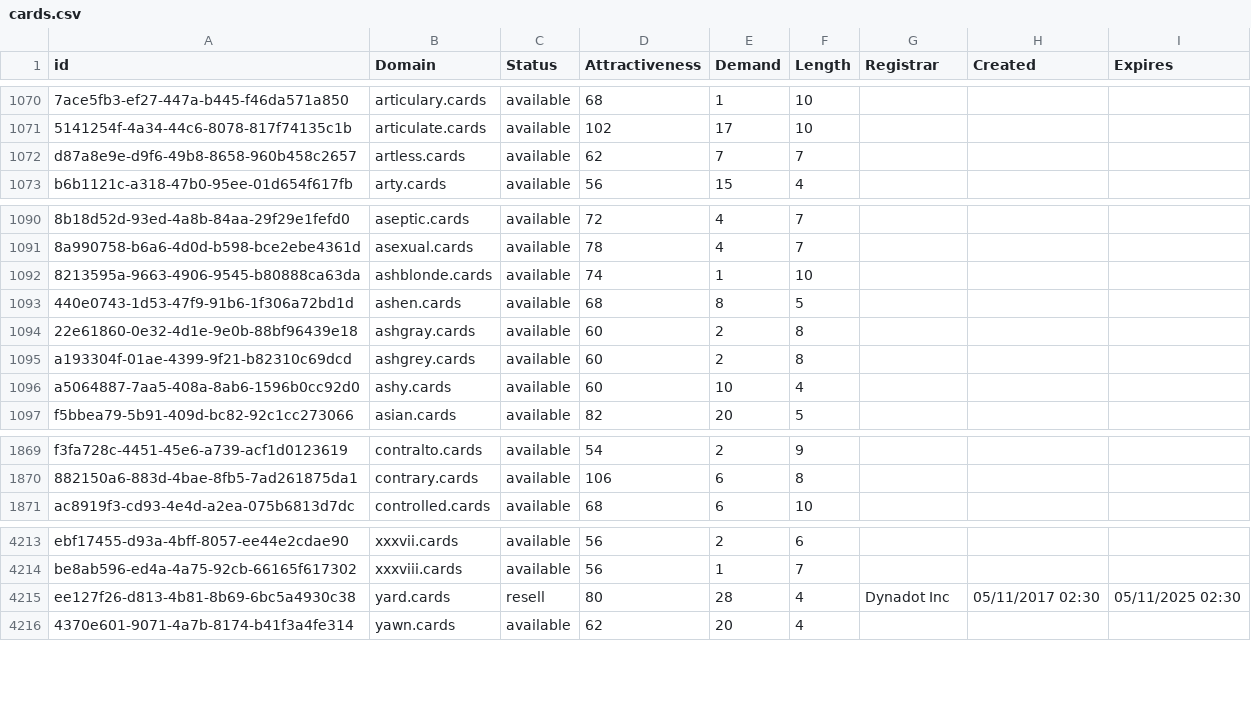
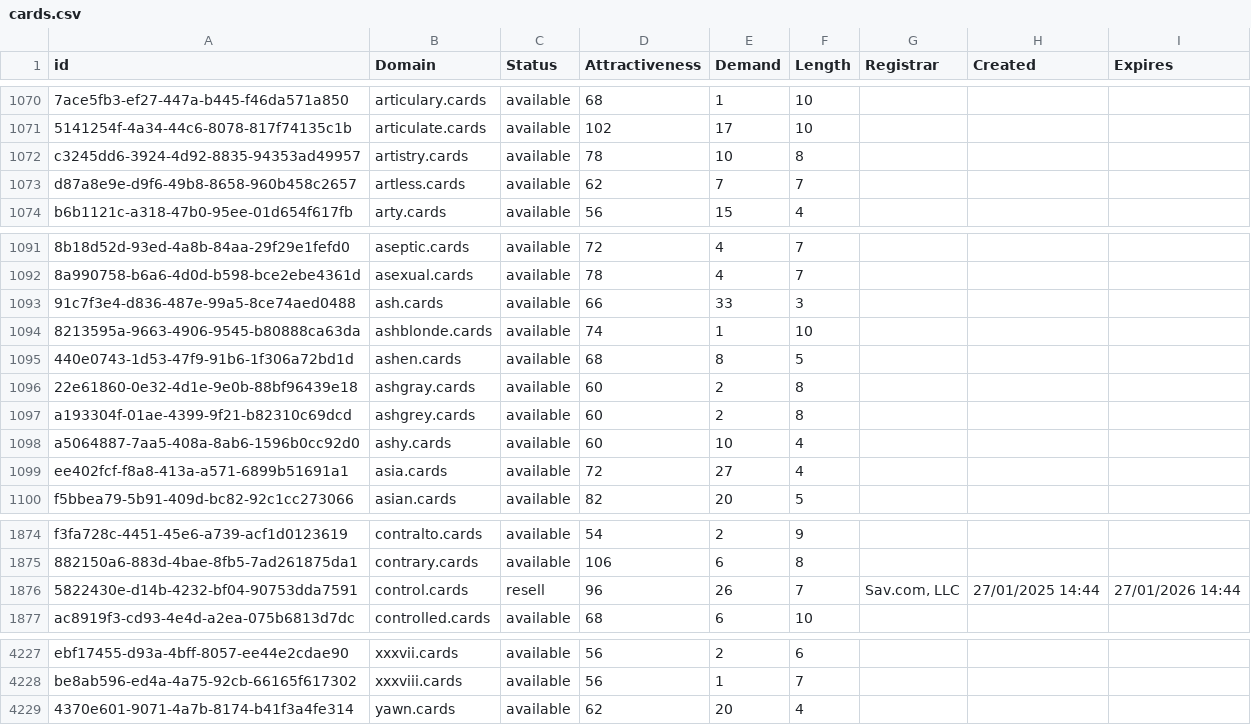
Before and after one commit to UniqueDomains/cards-oneword-domains, a CSV file: cards.csv, drawn as a sheet; only a part is shown, gaps mark what is left out; removed rows and columns are numbered as before the commit, all else as after; the diff covers the shown part only; the diff names each change by its address in the sheet, - before the commit and + after, or states it on an @@ line.

Commit message:
Domains update

```diff
--- a/cards.csv
+++ b/cards.csv
+row 1072: c3245dd6-3924-4d92-8835-94353ad49957 | artistry.cards | available | 78 | 10 | 8
+row 1093: 91c7f3e4-d836-487e-99a5-8ce74aed0488 | ash.cards | available | 66 | 33 | 3
+row 1099: ee402fcf-f8a8-413a-a571-6899b51691a1 | asia.cards | available | 72 | 27 | 4
+row 1876: 5822430e-d14b-4232-bf04-90753dda7591 | control.cards | resell | 96 | 26 | 7 | Sav.com, LLC | 27/01/2025 14:44 | 27/01/2026 14:44
-row 4215: ee127f26-d813-4b81-8b69-6bc5a4930c38 | yard.cards | resell | 80 | 28 | 4 | Dynadot Inc | 05/11/2017 02:30 | 05/11/2025 02:30
```
Also changed, not shown: 10 added rows and 20 edited cells elsewhere in this file, 2 other files.
